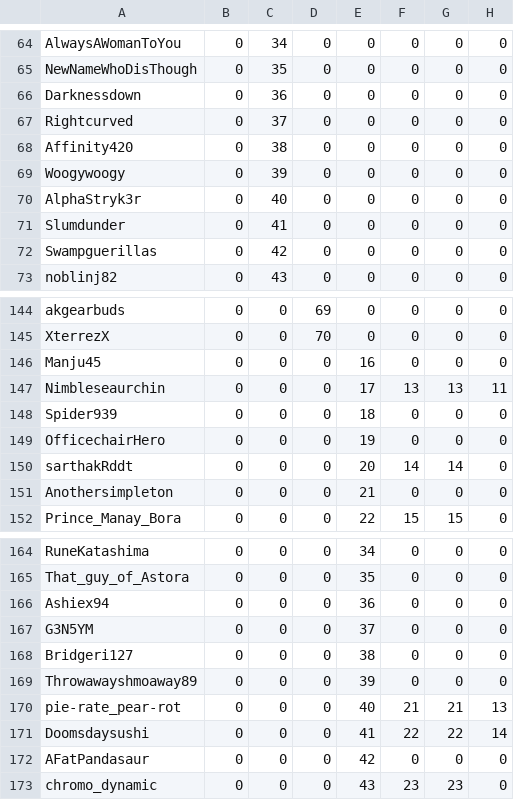
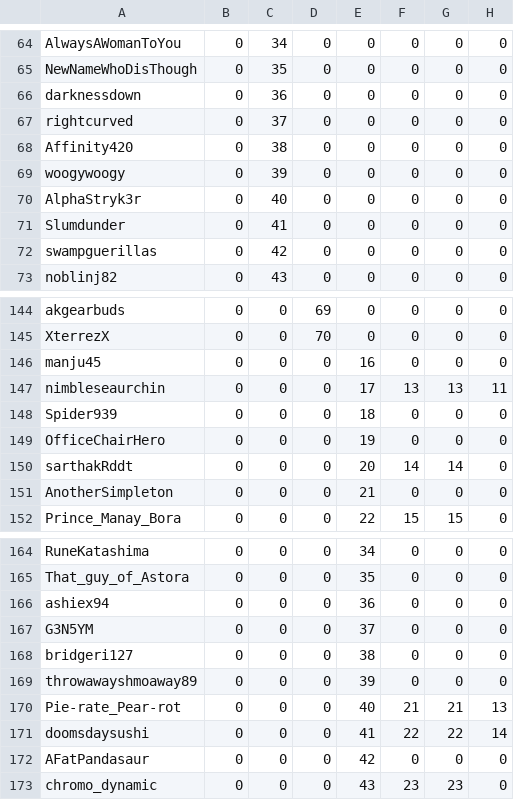
Before and after one commit to Zokalyx/theconfluence, a CSV file: csv/probyuser.csv, drawn as a sheet; only a part is shown, gaps mark what is left out; the diff covers the shown part only; the diff names each change by its address in the sheet, - before the commit and + after, or states it on an @@ line.

```diff
--- a/csv/probyuser.csv
+++ b/csv/probyuser.csv
-A66: Darknessdown
+A66: darknessdown
-A67: Rightcurved
+A67: rightcurved
-A69: Woogywoogy
+A69: woogywoogy
-A72: Swampguerillas
+A72: swampguerillas
-A146: Manju45
+A146: manju45
-A147: Nimbleseaurchin
+A147: nimbleseaurchin
-A149: OfficechairHero
+A149: OfficeChairHero
-A151: Anothersimpleton
+A151: AnotherSimpleton
-A166: Ashiex94
+A166: ashiex94
-A168: Bridgeri127
+A168: bridgeri127
-A169: Throwawayshmoaway89
+A169: throwawayshmoaway89
-A170: pie-rate_pear-rot
+A170: Pie-rate_Pear-rot
-A171: Doomsdaysushi
+A171: doomsdaysushi
```
Also changed, not shown: 12 edited cells elsewhere in this file, csv/posts.csv, csv/pro.csv, 28 other files.
